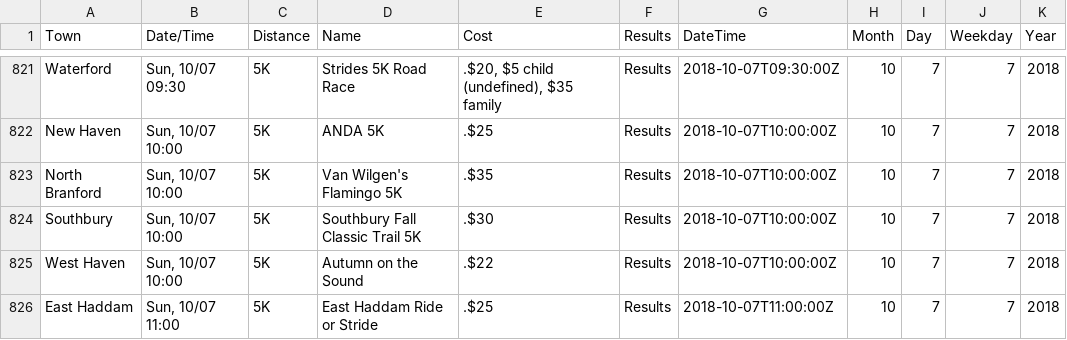
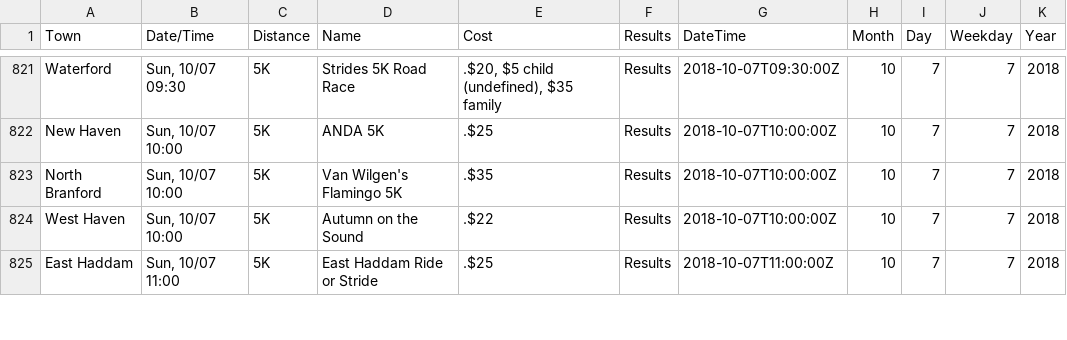
Before and after one commit to jpasini/dataviz-project-template, a CSV file: data/races2018.csv, drawn as a sheet; only a part is shown, gaps mark what is left out.

Commit message:
fresh data;

```diff
--- a/data/races2018.csv
+++ b/data/races2018.csv
@@ -825,3 +825,2 @@ New Haven,"Sun, 10/07 10:00",5K,ANDA 5K,.$25,Results,2018-10-07T10:00:00Z,10,7,7
 North Branford,"Sun, 10/07 10:00",5K,Van Wilgen's Flamingo 5K,.$35,Results,2018-10-07T10:00:00Z,10,7,7,2018
-Southbury,"Sun, 10/07 10:00",5K,Southbury Fall Classic Trail 5K,.$30,Results,2018-10-07T10:00:00Z,10,7,7,2018
 West Haven,"Sun, 10/07 10:00",5K,Autumn on the Sound,.$22,Results,2018-10-07T10:00:00Z,10,7,7,2018
```
Also changed, not shown: 2 other files.
